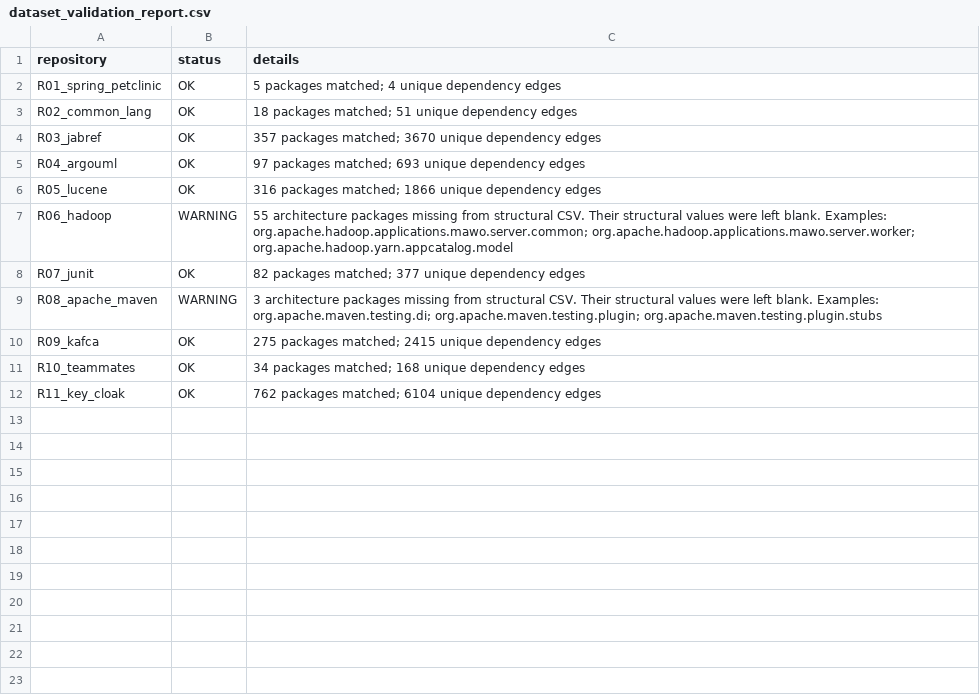
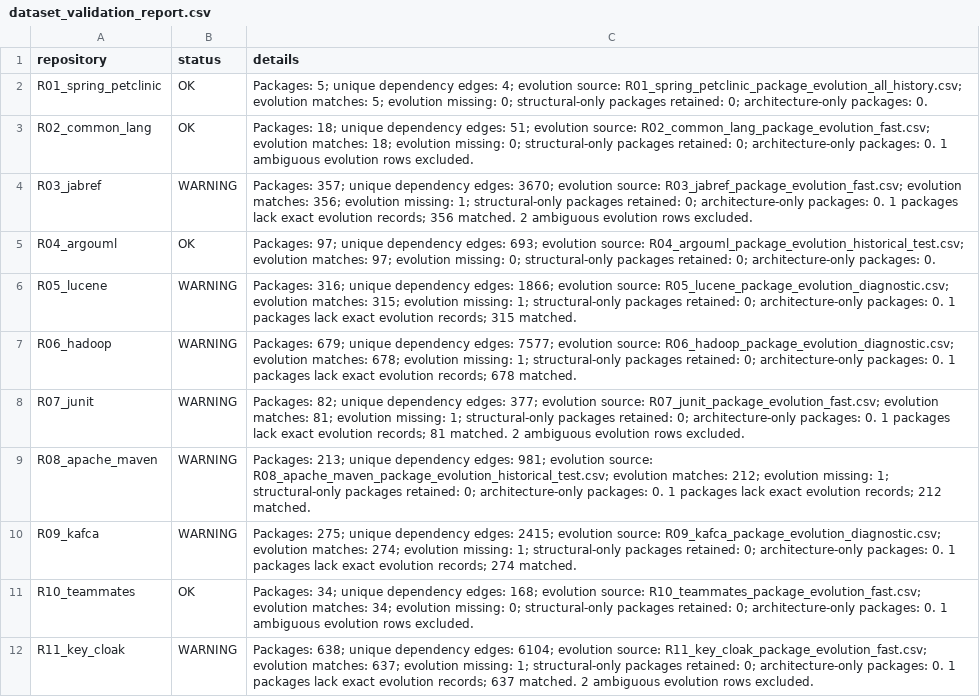
Before and after one commit to Dini-s/J26-SE-327, a CSV file: project/data/processed/dataset_validation_report.csv, drawn as a sheet.

Commit message:
data(repository-agent): update hrim feature datesetanalysis outputs

```diff
--- a/project/data/processed/dataset_validation_report.csv
+++ b/project/data/processed/dataset_validation_report.csv
@@ -1,12 +1,12 @@
 repository,status,details
-R01_spring_petclinic,OK,5 packages matched; 4 unique dependency edges
-R02_common_lang,OK,18 packages matched; 51 unique dependency edges
-R03_jabref,OK,357 packages matched; 3670 unique dependency edges
-R04_argouml,OK,97 packages matched; 693 unique dependency edges
-R05_lucene,OK,316 packages matched; 1866 unique dependency edges
-R06_hadoop,WARNING,55 architecture packages missing from structural CSV. Their structural values were left blank. Examples: org.apache.hadoop.applications.mawo.server.common; org.apache.hadoop.applications.mawo.server.worker; org.apache.hadoop.yarn.appcatalog.model
-R07_junit,OK,82 packages matched; 377 unique dependency edges
-R08_apache_maven,WARNING,3 architecture packages missing from structural CSV. Their structural values were left blank. Examples: org.apache.maven.testing.di; org.apache.maven.testing.plugin; org.apache.maven.testing.plugin.stubs
-R09_kafca,OK,275 packages matched; 2415 unique dependency edges
-R10_teammates,OK,34 packages matched; 168 unique dependency edges
-R11_key_cloak,OK,762 packages matched; 6104 unique dependency edges
+R01_spring_petclinic,OK,Packages: 5; unique dependency edges: 4; evolution source: R01_spring_petclinic_package_evolution_all_history.csv; evolution matches: 5; evolution missing: 0; structural-only packages retained: 0; architecture-only packages: 0.
+R02_common_lang,OK,Packages: 18; unique dependency edges: 51; evolution source: R02_common_lang_package_evolution_fast.csv; evolution matches: 18; evolution missing: 0; structural-only packages retained: 0; architecture-only packages: 0. 1 ambiguous evolution rows excluded.
+R03_jabref,WARNING,Packages: 357; unique dependency edges: 3670; evolution source: R03_jabref_package_evolution_fast.csv; evolution matches: 356; evolution missing: 1; structural-only packages retained: 0; architecture-only packages: 0. 1 packages lack exact evolution records; 356 matched. 2 ambiguous evolution rows excluded.
+R04_argouml,OK,Packages: 97; unique dependency edges: 693; evolution source: R04_argouml_package_evolution_historical_test.csv; evolution matches: 97; evolution missing: 0; structural-only packages retained: 0; architecture-only packages: 0.
+R05_lucene,WARNING,Packages: 316; unique dependency edges: 1866; evolution source: R05_lucene_package_evolution_diagnostic.csv; evolution matches: 315; evolution missing: 1; structural-only packages retained: 0; architecture-only packages: 0. 1 packages lack exact evolution records; 315 matched.
+R06_hadoop,WARNING,Packages: 679; unique dependency edges: 7577; evolution source: R06_hadoop_package_evolution_diagnostic.csv; evolution matches: 678; evolution missing: 1; structural-only packages retained: 0; architecture-only packages: 0. 1 packages lack exact evolution records; 678 matched.
+R07_junit,WARNING,Packages: 82; unique dependency edges: 377; evolution source: R07_junit_package_evolution_fast.csv; evolution matches: 81; evolution missing: 1; structural-only packages retained: 0; architecture-only packages: 0. 1 packages lack exact evolution records; 81 matched. 2 ambiguous evolution rows excluded.
+R08_apache_maven,WARNING,Packages: 213; unique dependency edges: 981; evolution source: R08_apache_maven_package_evolution_historical_test.csv; evolution matches: 212; evolution missing: 1; structural-only packages retained: 0; architecture-only packages: 0. 1 packages lack exact evolution records; 212 matched.
+R09_kafca,WARNING,Packages: 275; unique dependency edges: 2415; evolution source: R09_kafca_package_evolution_diagnostic.csv; evolution matches: 274; evolution missing: 1; structural-only packages retained: 0; architecture-only packages: 0. 1 packages lack exact evolution records; 274 matched.
+R10_teammates,OK,Packages: 34; unique dependency edges: 168; evolution source: R10_teammates_package_evolution_fast.csv; evolution matches: 34; evolution missing: 0; structural-only packages retained: 0; architecture-only packages: 0. 1 ambiguous evolution rows excluded.
+R11_key_cloak,WARNING,Packages: 638; unique dependency edges: 6104; evolution source: R11_key_cloak_package_evolution_fast.csv; evolution matches: 637; evolution missing: 1; structural-only packages retained: 0; architecture-only packages: 0. 1 packages lack exact evolution records; 637 matched. 2 ambiguous evolution rows excluded.
```
